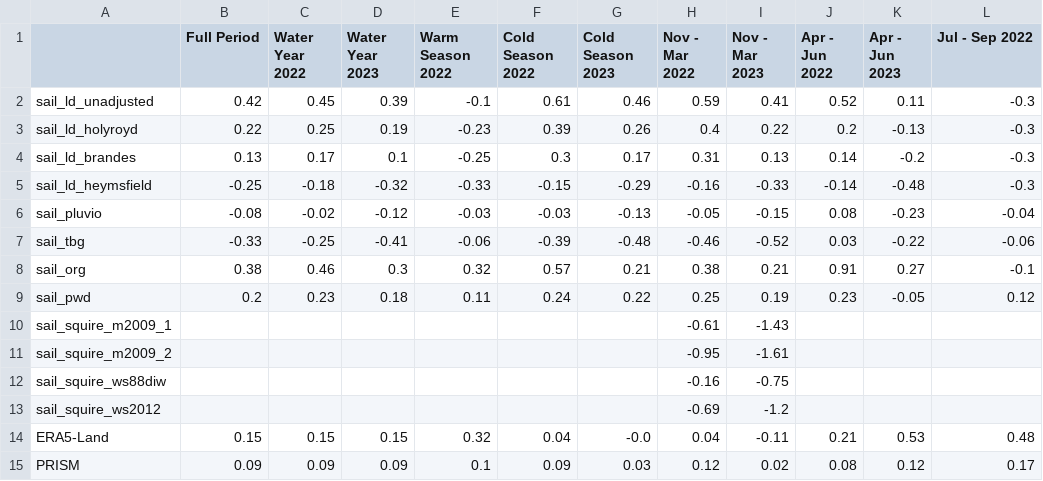
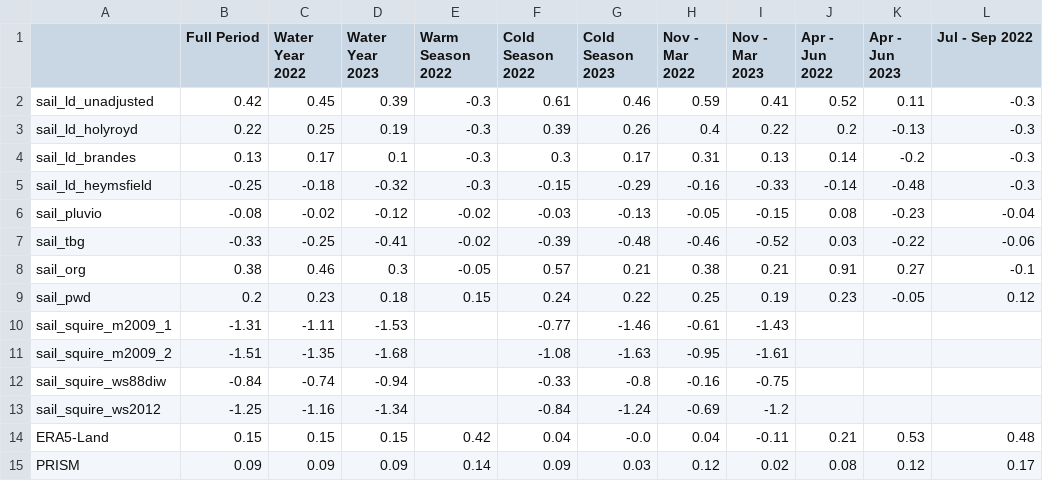
Before and after one commit to dlhogan97/S3-precipitation-rodeo, a CSV file: 04_products/tables/gothic_fractional_biases.csv, drawn as a sheet.

```diff
--- a/04_products/tables/gothic_fractional_biases.csv
+++ b/04_products/tables/gothic_fractional_biases.csv
@@ -1,15 +1,15 @@
 ,Full Period,Water Year 2022,Water Year 2023,Warm Season 2022,Cold Season 2022,Cold Season 2023,Nov - Mar 2022,Nov - Mar 2023,Apr - Jun 2022,Apr - Jun 2023,Jul - Sep 2022
-sail_ld_unadjusted,0.42,0.45,0.39,-0.1,0.61,0.46,0.59,0.41,0.52,0.11,-0.3
-sail_ld_holyroyd,0.22,0.25,0.19,-0.23,0.39,0.26,0.4,0.22,0.2,-0.13,-0.3
-sail_ld_brandes,0.13,0.17,0.1,-0.25,0.3,0.17,0.31,0.13,0.14,-0.2,-0.3
-sail_ld_heymsfield,-0.25,-0.18,-0.32,-0.33,-0.15,-0.29,-0.16,-0.33,-0.14,-0.48,-0.3
-sail_pluvio,-0.08,-0.02,-0.12,-0.03,-0.03,-0.13,-0.05,-0.15,0.08,-0.23,-0.04
-sail_tbg,-0.33,-0.25,-0.41,-0.06,-0.39,-0.48,-0.46,-0.52,0.03,-0.22,-0.06
-sail_org,0.38,0.46,0.3,0.32,0.57,0.21,0.38,0.21,0.91,0.27,-0.1
-sail_pwd,0.2,0.23,0.18,0.11,0.24,0.22,0.25,0.19,0.23,-0.05,0.12
-sail_squire_m2009_1,,,,,,,-0.61,-1.43,,,
-sail_squire_m2009_2,,,,,,,-0.95,-1.61,,,
-sail_squire_ws88diw,,,,,,,-0.16,-0.75,,,
-sail_squire_ws2012,,,,,,,-0.69,-1.2,,,
-ERA5-Land,0.15,0.15,0.15,0.32,0.04,-0.0,0.04,-0.11,0.21,0.53,0.48
-PRISM,0.09,0.09,0.09,0.1,0.09,0.03,0.12,0.02,0.08,0.12,0.17
+sail_ld_unadjusted,0.42,0.45,0.39,-0.3,0.61,0.46,0.59,0.41,0.52,0.11,-0.3
+sail_ld_holyroyd,0.22,0.25,0.19,-0.3,0.39,0.26,0.4,0.22,0.2,-0.13,-0.3
+sail_ld_brandes,0.13,0.17,0.1,-0.3,0.3,0.17,0.31,0.13,0.14,-0.2,-0.3
+sail_ld_heymsfield,-0.25,-0.18,-0.32,-0.3,-0.15,-0.29,-0.16,-0.33,-0.14,-0.48,-0.3
+sail_pluvio,-0.08,-0.02,-0.12,-0.02,-0.03,-0.13,-0.05,-0.15,0.08,-0.23,-0.04
+sail_tbg,-0.33,-0.25,-0.41,-0.02,-0.39,-0.48,-0.46,-0.52,0.03,-0.22,-0.06
+sail_org,0.38,0.46,0.3,-0.05,0.57,0.21,0.38,0.21,0.91,0.27,-0.1
+sail_pwd,0.2,0.23,0.18,0.15,0.24,0.22,0.25,0.19,0.23,-0.05,0.12
+sail_squire_m2009_1,-1.31,-1.11,-1.53,,-0.77,-1.46,-0.61,-1.43,,,
+sail_squire_m2009_2,-1.51,-1.35,-1.68,,-1.08,-1.63,-0.95,-1.61,,,
+sail_squire_ws88diw,-0.84,-0.74,-0.94,,-0.33,-0.8,-0.16,-0.75,,,
+sail_squire_ws2012,-1.25,-1.16,-1.34,,-0.84,-1.24,-0.69,-1.2,,,
+ERA5-Land,0.15,0.15,0.15,0.42,0.04,-0.0,0.04,-0.11,0.21,0.53,0.48
+PRISM,0.09,0.09,0.09,0.14,0.09,0.03,0.12,0.02,0.08,0.12,0.17
```
Also changed, not shown: 04_products/tables/gothic_normalized_bias.csv, 04_products/tables/kettle_ponds_fractional_biases.csv, 12 other files.
